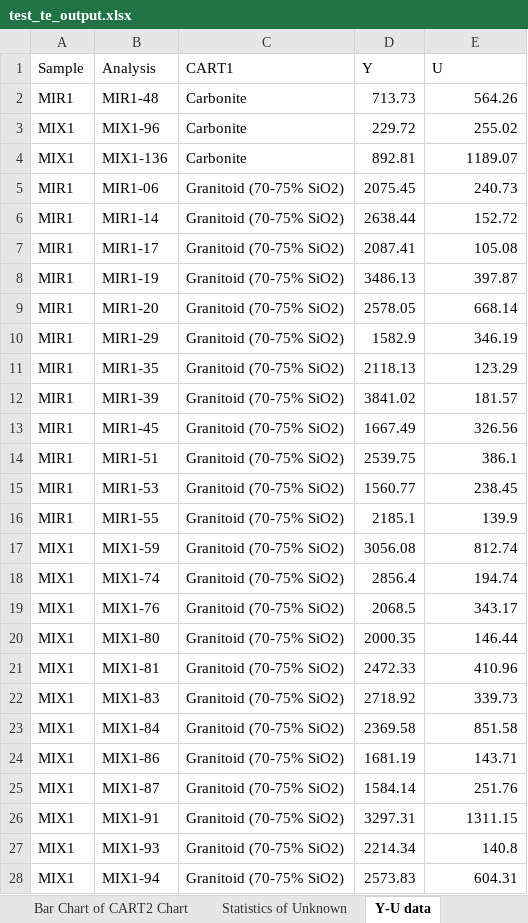
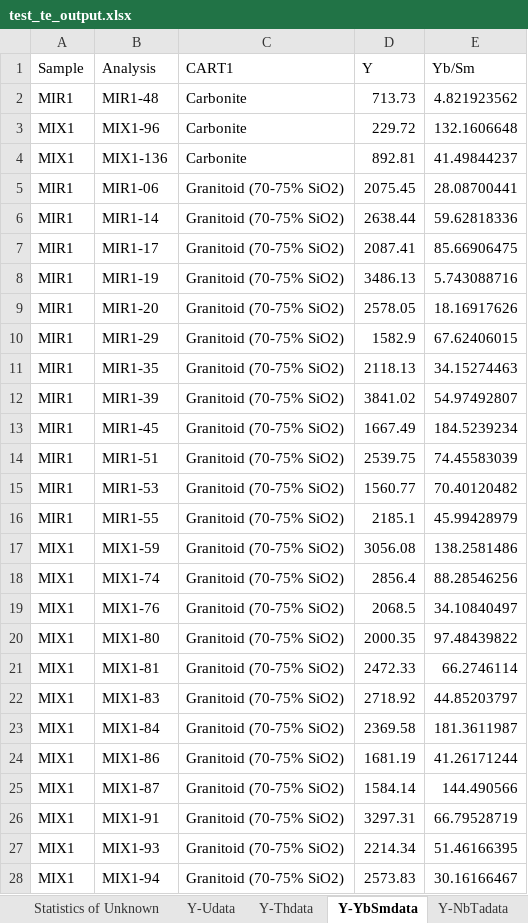
Before and after one commit to LincolnPuzey/ZirconsRock, an Excel workbook: test_files/outputs/test_te_output.xlsx, sheet Y-YbSmdata, drawn as a sheet; only a part is shown; values as stored, in another font and other column widths than the file's, no borders; the diff covers the shown part only; the diff names each change by its address in the sheet, - before the commit and + after, or states it on an @@ line.

```diff
--- a/test_files/outputs/test_te_output.xlsx (sheet Y-YbSmdata)
+++ b/test_files/outputs/test_te_output.xlsx (sheet Y-YbSmdata)
-sheet tab: Y-U data
+sheet tab: Y-YbSmdata
-sheet tab: Bar Chart of CART2 Chart
+sheet tab: Y-Udata
+sheet tab: Y-Thdata
-E1: U
+E1: Yb/Sm
-E2 (Yb/Sm): 564.26
+E2 (Yb/Sm): 4.821923562
-E3 (Yb/Sm): 255.02
+E3 (Yb/Sm): 132.1606648
-E4 (Yb/Sm): 1189.07
+E4 (Yb/Sm): 41.49844237
-E5 (Yb/Sm): 240.73
+E5 (Yb/Sm): 28.08700441
-E6 (Yb/Sm): 152.72
+E6 (Yb/Sm): 59.62818336
-E7 (Yb/Sm): 105.08
+E7 (Yb/Sm): 85.66906475
-E8 (Yb/Sm): 397.87
+E8 (Yb/Sm): 5.743088716
-E9 (Yb/Sm): 668.14
+E9 (Yb/Sm): 18.16917626
-E10 (Yb/Sm): 346.19
+E10 (Yb/Sm): 67.62406015
-E11 (Yb/Sm): 123.29
+E11 (Yb/Sm): 34.15274463
-E12 (Yb/Sm): 181.57
+E12 (Yb/Sm): 54.97492807
-E13 (Yb/Sm): 326.56
+E13 (Yb/Sm): 184.5239234
-E14 (Yb/Sm): 386.1
+E14 (Yb/Sm): 74.45583039
-E15 (Yb/Sm): 238.45
+E15 (Yb/Sm): 70.40120482
-E16 (Yb/Sm): 139.9
+E16 (Yb/Sm): 45.99428979
-E17 (Yb/Sm): 812.74
+E17 (Yb/Sm): 138.2581486
-E18 (Yb/Sm): 194.74
+E18 (Yb/Sm): 88.28546256
-E19 (Yb/Sm): 343.17
+E19 (Yb/Sm): 34.10840497
-E20 (Yb/Sm): 146.44
+E20 (Yb/Sm): 97.48439822
-E21 (Yb/Sm): 410.96
+E21 (Yb/Sm): 66.2746114
-E22 (Yb/Sm): 339.73
+E22 (Yb/Sm): 44.85203797
-E23 (Yb/Sm): 851.58
+E23 (Yb/Sm): 181.3611987
-E24 (Yb/Sm): 143.71
+E24 (Yb/Sm): 41.26171244
-E25 (Yb/Sm): 251.76
+E25 (Yb/Sm): 144.490566
-E26 (Yb/Sm): 1311.15
+E26 (Yb/Sm): 66.79528719
-E27 (Yb/Sm): 140.8
+E27 (Yb/Sm): 51.46166395
-E28 (Yb/Sm): 604.31
+E28 (Yb/Sm): 30.16166467
```
Also changed, not shown: 45 edited cells elsewhere in this sheet, sheet U-Thdata, sheet Hf-Ydata, sheet Y-NbTadata, sheet Y-CeCedata, sheet Nb-Tadata, sheet CeCe-EuEudata, 4 more sheets, other sheet tabs, charts or pictures, test_files/outputs/test_upb_output.xlsx, 4 other files.
